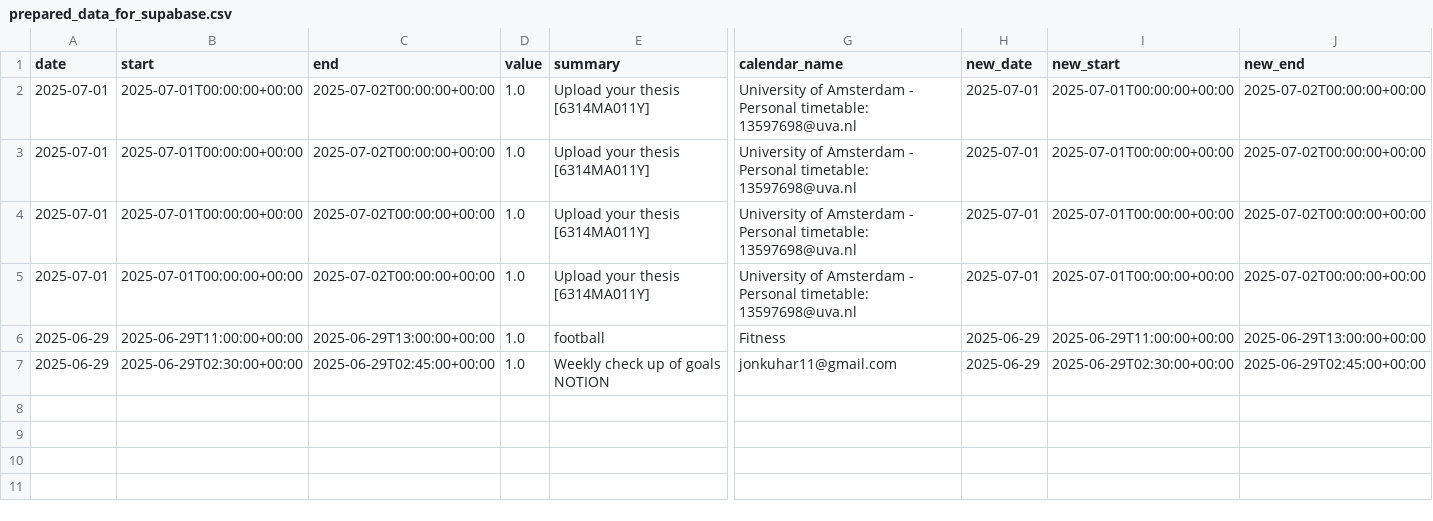
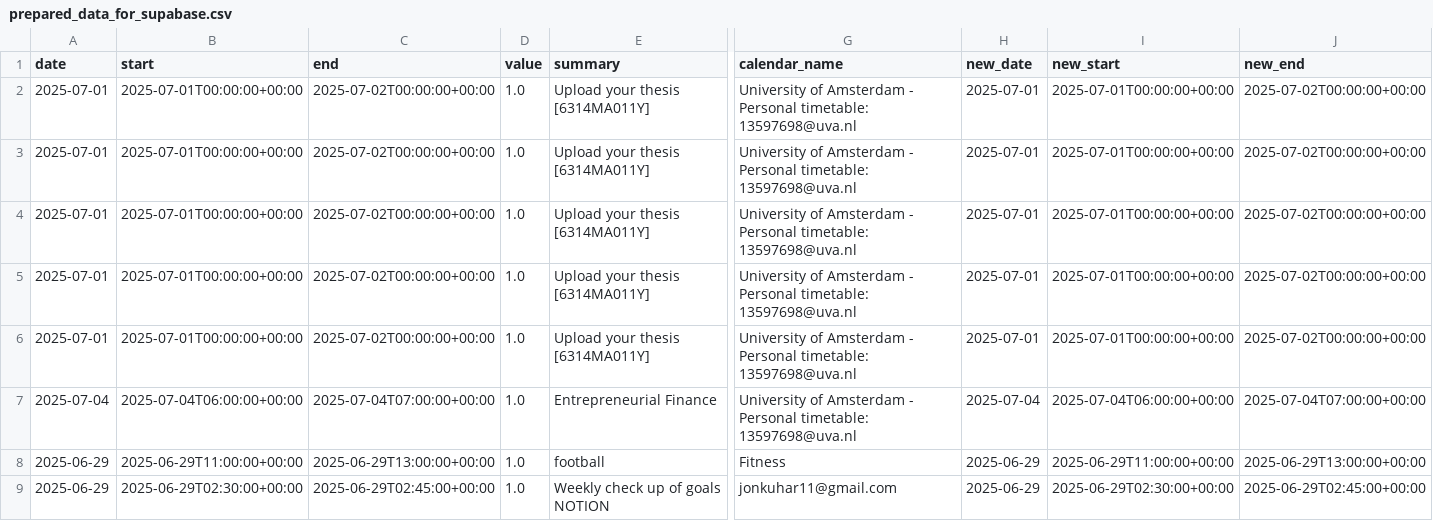
Before and after one commit to hajkuron/notion-githubchart, a CSV file: data/prepared_data_for_supabase.csv, drawn as a sheet; only a part is shown, gaps mark what is left out; rows hold the shown columns only; the diff names each change by its address in the sheet, - before the commit and + after, or states it on an @@ line.

```diff
--- a/data/prepared_data_for_supabase.csv
+++ b/data/prepared_data_for_supabase.csv
+row 6: 2025-07-01 | 2025-07-01T00:00:00+00:00 | 2025-07-02T00:00:00+00:00 | 1.0 | Upload your thesis [6314MA011Y] | University of Amsterdam - Personal timetable: 13597698@uva.nl | 2025-07-01 | 2025-07-01T00:00:00+00:00 | 2025-07-02T00:00:00+00:00
+row 7: 2025-07-04 | 2025-07-04T06:00:00+00:00 | 2025-07-04T07:00:00+00:00 | 1.0 | Entrepreneurial Finance | University of Amsterdam - Personal timetable: 13597698@uva.nl | 2025-07-04 | 2025-07-04T06:00:00+00:00 | 2025-07-04T07:00:00+00:00
```
Also changed, not shown: 5 other files.
